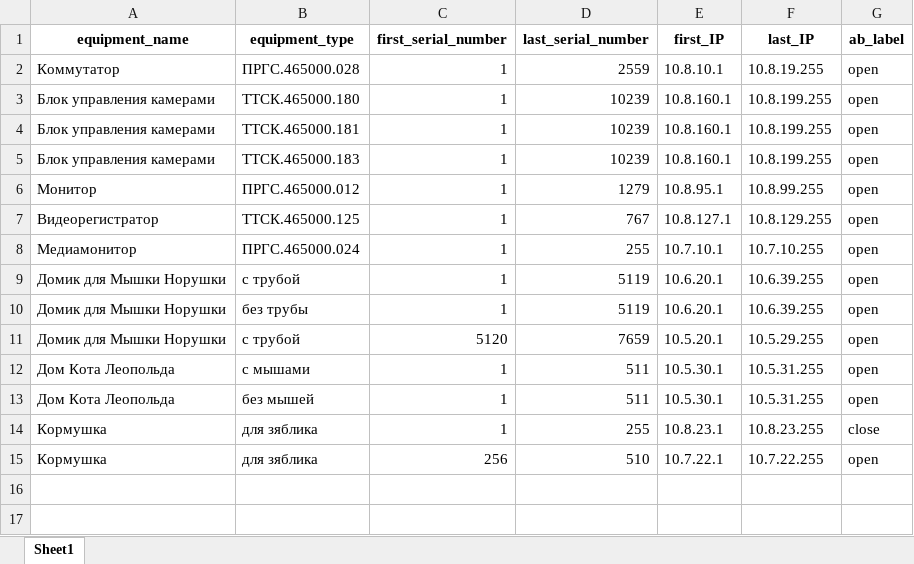
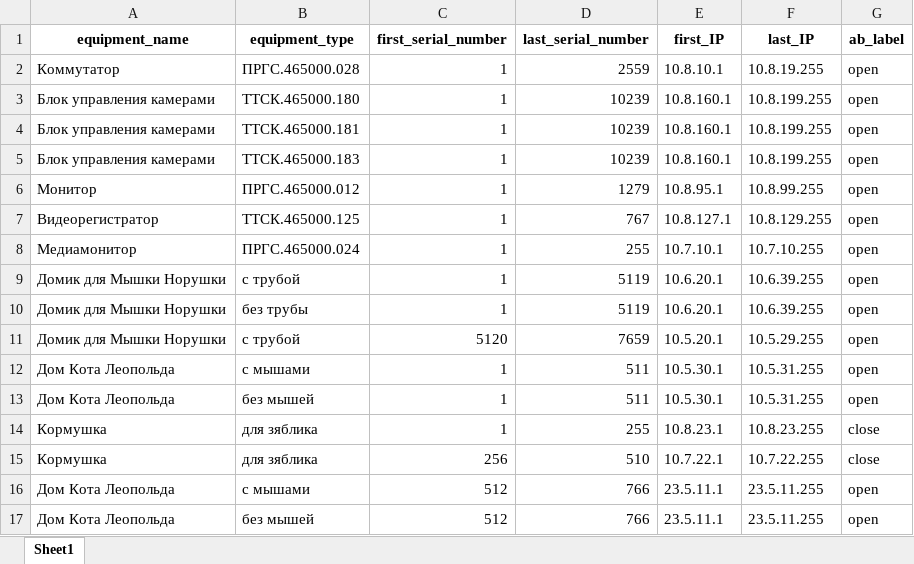
Before and after one commit to OlMotova/first_public_project, an Excel workbook: IP_calculation_Pro/equipment_database.xlsx, sheet Sheet1, drawn as a sheet; values as stored, in another font and other column widths than the file's, no borders; the diff names each change by its address in the sheet, - before the commit and + after, or states it on an @@ line.

```diff
--- a/IP_calculation_Pro/equipment_database.xlsx (sheet Sheet1)
+++ b/IP_calculation_Pro/equipment_database.xlsx (sheet Sheet1)
-G15 (ab_label): open
+G15 (ab_label): close
+row 16: Дом Кота Леопольда | с мышами | 512 | 766 | 23.5.11.1 | 23.5.11.255 | open
+row 17: Дом Кота Леопольда | без мышей | 512 | 766 | 23.5.11.1 | 23.5.11.255 | open
```
Also changed, not shown: IP_calculation_Pro/Main_file.xlsx, 2 other files.
